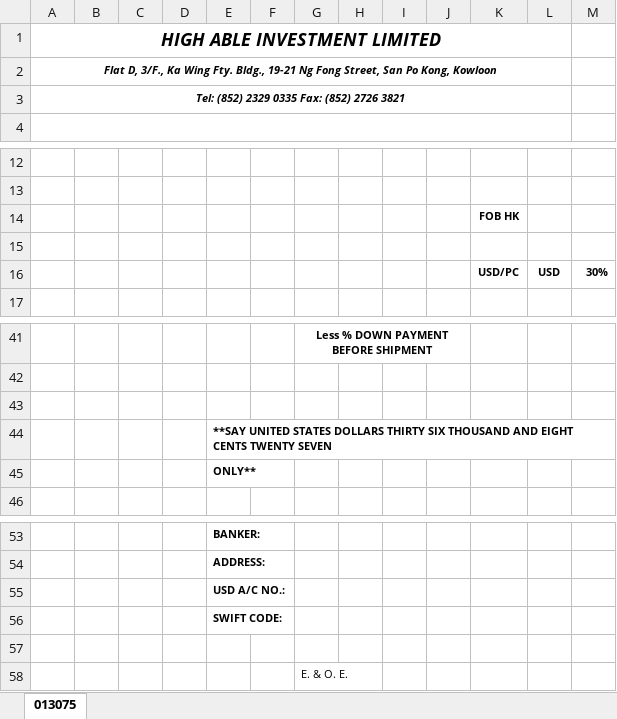
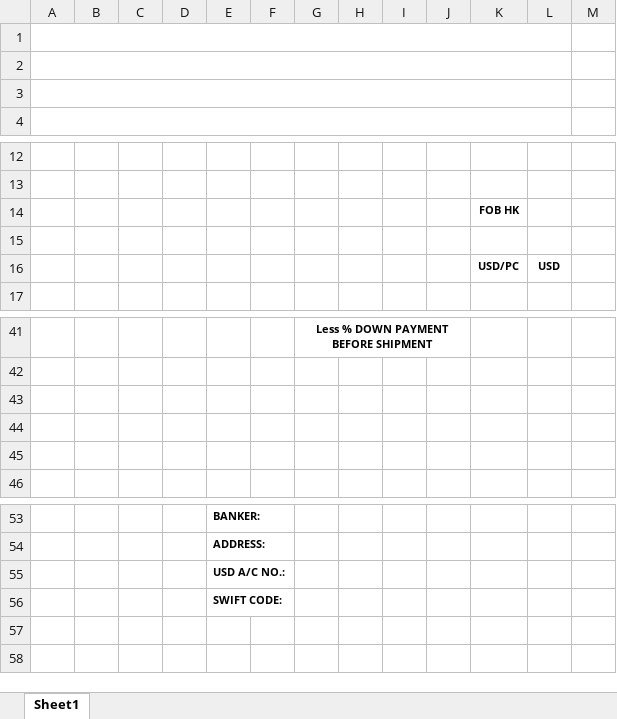
Before and after one commit to cntam/highablePrint, an Excel workbook: template/invoiceTem5.xlsx, sheet Sheet1, drawn as a sheet; only a part is shown, gaps mark what is left out; values as stored, in another font and other column widths than the file's, no borders; the diff names each change by its address in the sheet, - before the commit and + after, or states it on an @@ line.

```diff
--- a/template/invoiceTem5.xlsx (sheet Sheet1)
+++ b/template/invoiceTem5.xlsx (sheet Sheet1)
-sheet tab: 013075
+sheet tab: Sheet1
-A1: HIGH ABLE INVESTMENT LIMITED
+A1: (empty)
-A2: Flat D, 3/F., Ka Wing Fty. Bldg., 19-21 Ng Fong Street, San Po Kong, Kowloon
+A2: (empty)
-A3: Tel: (852) 2329 0335 Fax: (852) 2726 3821
+A3: (empty)
-M16: 30%
+M16: (empty)
-E44: **SAY UNITED STATES DOLLARS THIRTY SIX THOUSAND AND EIGHT CENTS TWENTY SEVEN
+E44: (empty)
-E45: ONLY**
+E45: (empty)
-row 57: (empty)
-row 58:  |  |  |  |  |  | E. & O. E.
```
Also changed, not shown: template/invoiceTem9.xlsx, 5 other files.
